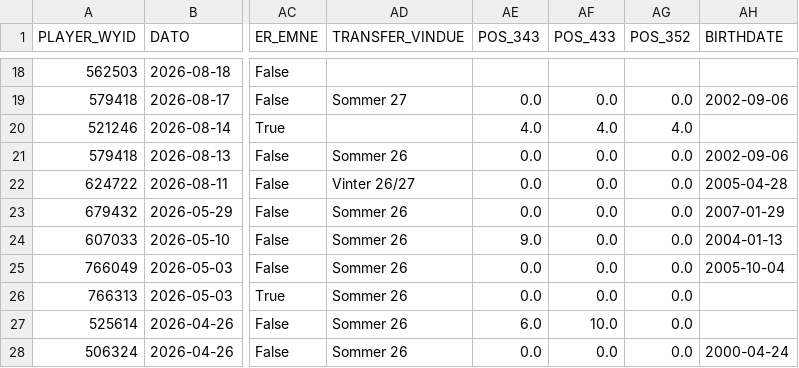
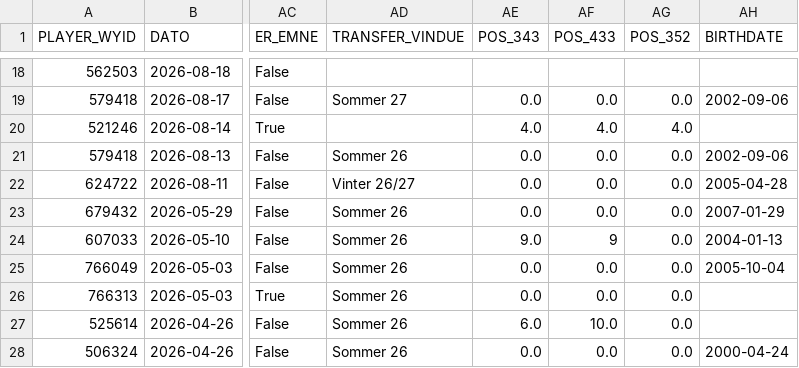
Before and after one commit to kamudinho/HIF-Data, a CSV file: data/scouting_db.csv, drawn as a sheet; only a part is shown, gaps mark what is left out; the diff names each change by its address in the sheet, - before the commit and + after, or states it on an @@ line.

Commit message:
Auto-update scouting data (Fixed column ordering)

```diff
--- a/data/scouting_db.csv
+++ b/data/scouting_db.csv
-AF24 (POS_433): 0.0
+AF24 (POS_433): 9
```
